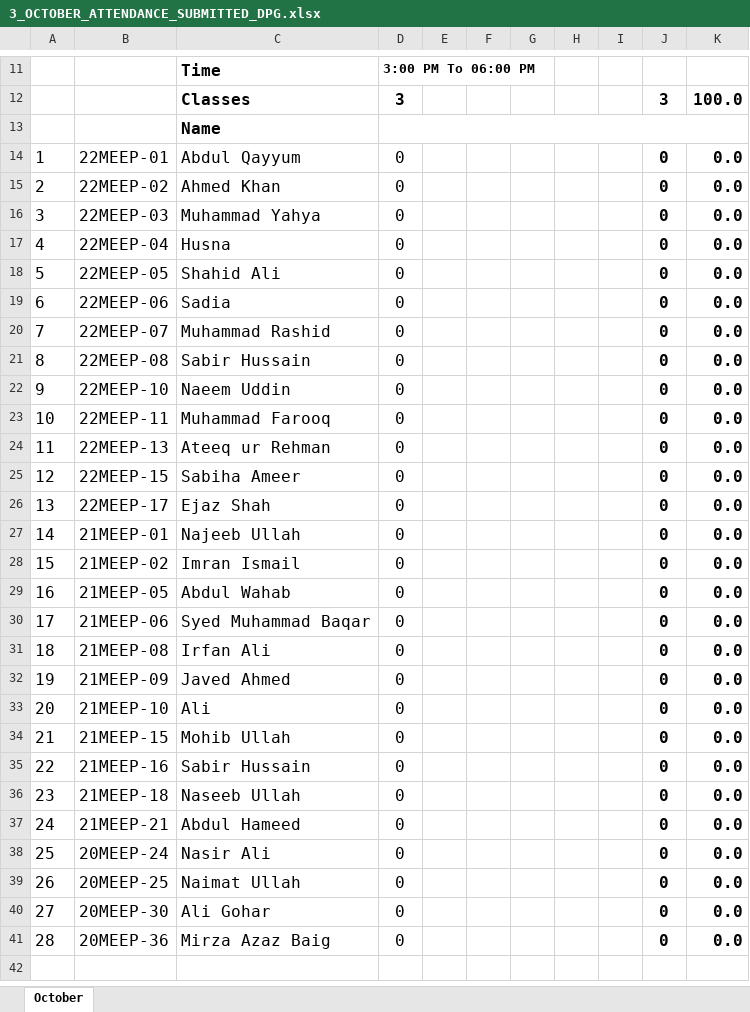
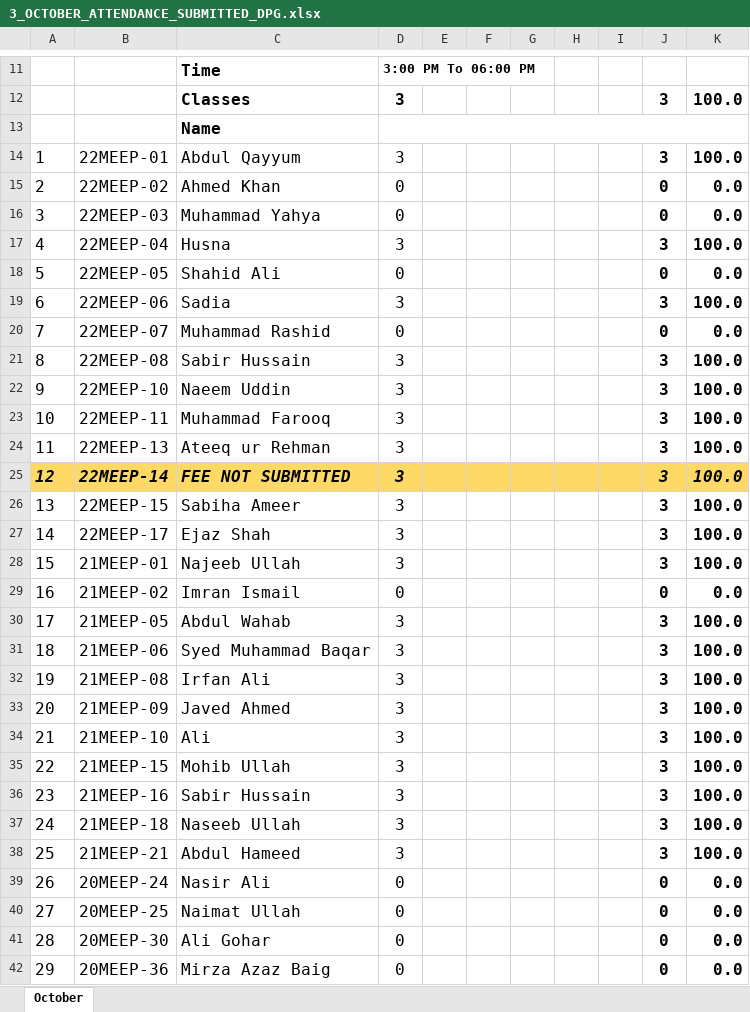
Before and after one commit to niazwazir/POWER_SYSTEM_ANALYSIS, an Excel workbook: 3_OCTOBER_ATTENDANCE_SUBMITTED_DPG.xlsx, sheet October, drawn as a sheet; only a part is shown, gaps mark what is left out; the shorter side is filled out with more unchanged rows; values as stored, in another font and other column widths than the file's, no borders; charts and pictures not drawn; addresses are those after the commit; the diff names each change by its address in the sheet, - before the commit and + after, or states it on an @@ line.

```diff
--- a/3_OCTOBER_ATTENDANCE_SUBMITTED_DPG.xlsx (sheet October)
+++ b/3_OCTOBER_ATTENDANCE_SUBMITTED_DPG.xlsx (sheet October)
-D14: 0
+D14: 3
-J14: 0
+J14: 3
-K14: 0.0
+K14: 100.0
-D17: 0
+D17: 3
-J17: 0
+J17: 3
-K17: 0.0
+K17: 100.0
-D19: 0
+D19: 3
-J19: 0
+J19: 3
-K19: 0.0
+K19: 100.0
-D21:D24: 0
+D21:D24: 3
-J21:J24: 0
+J21:J24: 3
-K21:K24: 0.0
+K21:K24: 100.0
+row 25: 12 | 22MEEP-14 | FEE NOT SUBMITTED | 3 |  |  |  |  |  | 3 | 100.0
@@ column A renumbered between rows 26 and 42 @@
-D26:D28: 0
+D26:D28: 3
-J26:J28: 0
+J26:J28: 3
-K26:K28: 0.0
+K26:K28: 100.0
-D30:D38: 0
+D30:D38: 3
-J30:J38: 0
+J30:J38: 3
-K30:K38: 0.0
+K30:K38: 100.0
```
Also changed, not shown: formulas that keep their value, 1_AUGUST_ATTENDANCE_SUBMITTED_DPG.xlsx, 2_SEPTEMBER_ATTENDANCE_SUBMITTED_DPG.xlsx.
